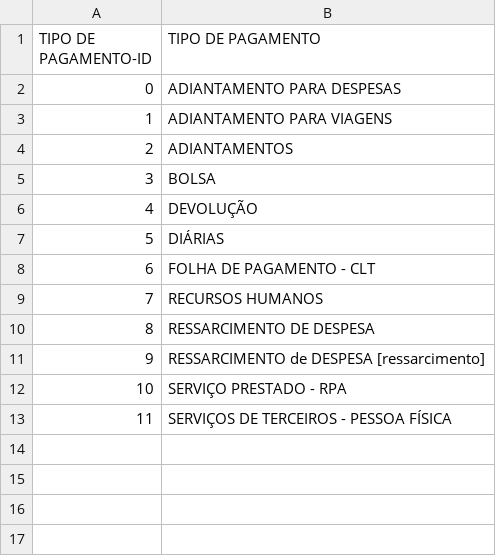
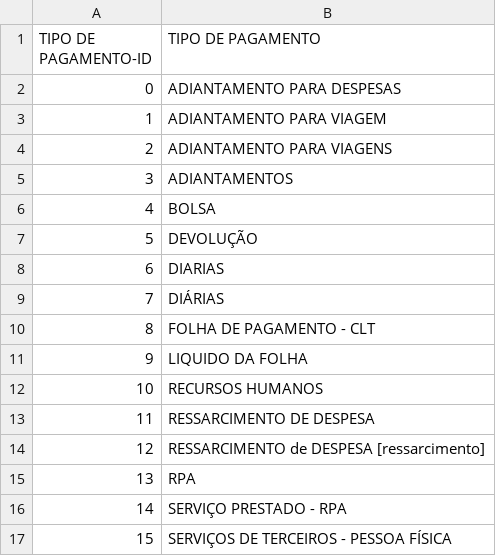
Before and after one commit to abevieiramota/dataset-fcpc, a CSV file: pagamento pessoa fisica/TIPO DE PAGAMENTO.csv, drawn as a sheet; addresses are those after the commit; the diff names each change by its address in the sheet, - before the commit and + after, or states it on an @@ line.

Commit message:
adiciona datasets de 2002 a 2009

```diff
--- a/pagamento pessoa fisica/TIPO DE PAGAMENTO.csv
+++ b/pagamento pessoa fisica/TIPO DE PAGAMENTO.csv
+row 3: 1 | ADIANTAMENTO PARA VIAGEM
@@ column A (TIPO DE PAGAMENTO-ID) renumbered from row 4 down @@
+row 8: 6 | DIARIAS
+row 11: 9 | LIQUIDO DA FOLHA
+row 15: 13 | RPA
```
Also changed, not shown: 13 other files.
